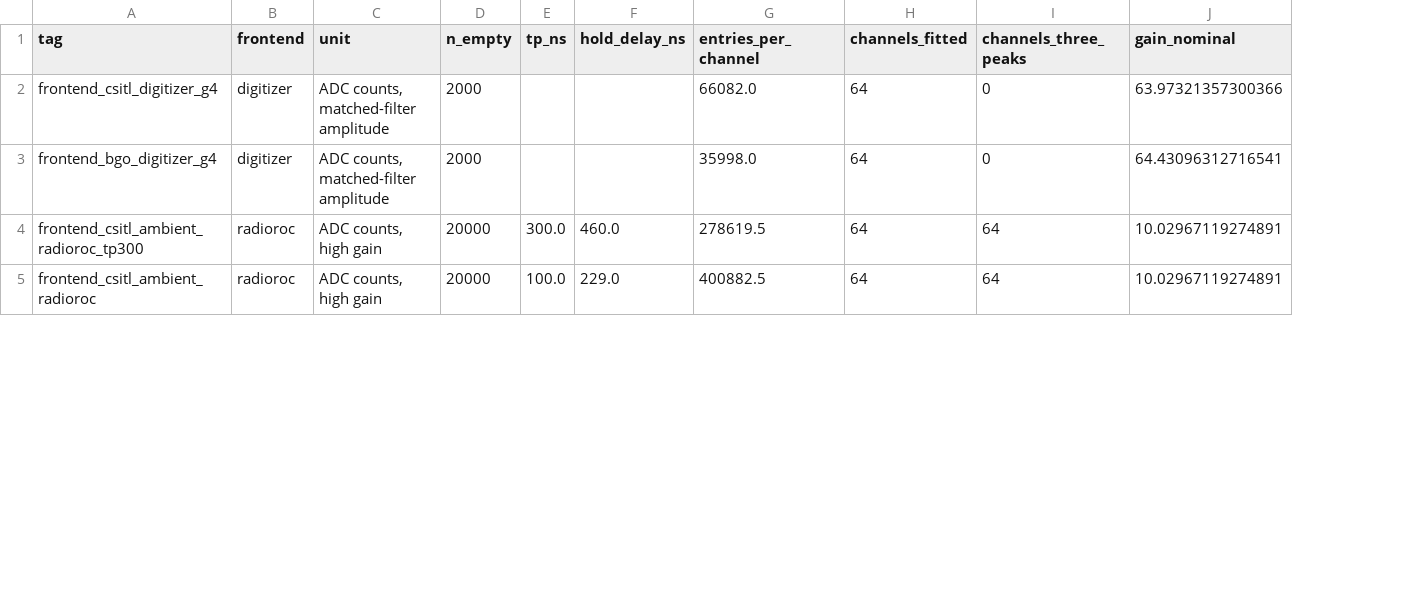
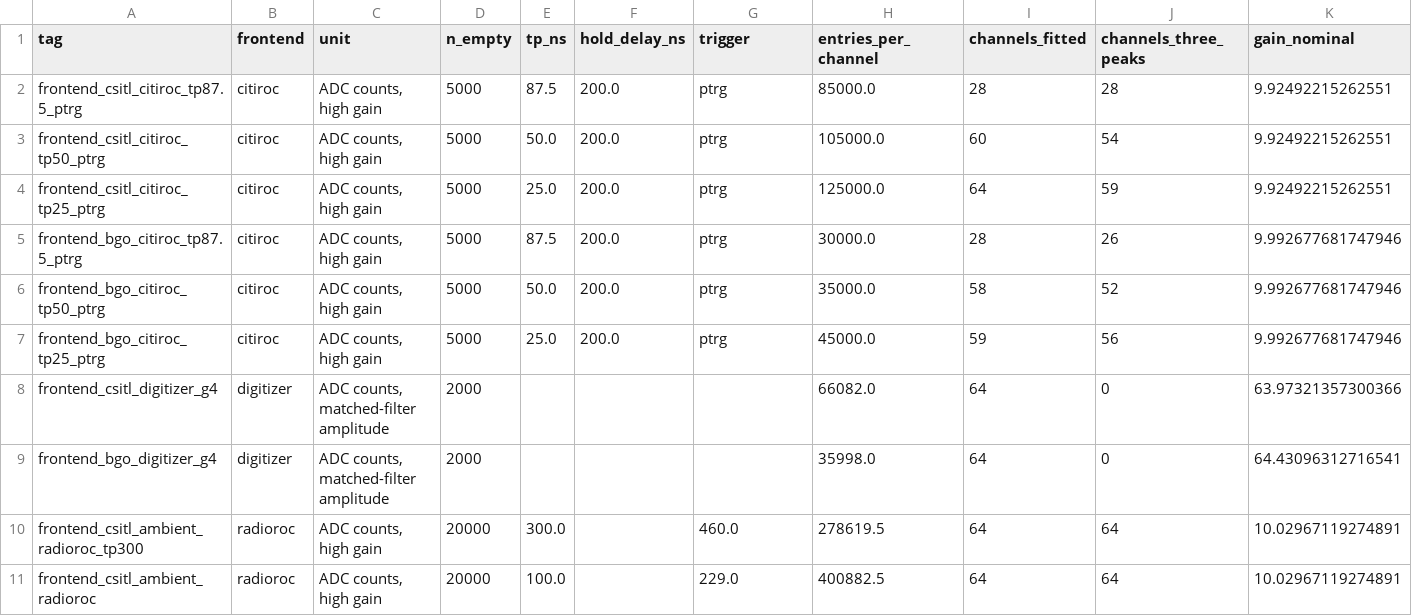
Before and after one commit to jjgomezcadenas/CryspLight, a CSV file: fullsim_analysis/results/2026-10_ambient/calibration/calibration.csv, drawn as a sheet; only a part is shown; addresses are those after the commit; rows hold the shown columns only; the diff names each change by its address in the sheet, - before the commit and + after, or states it on an @@ line.

```diff
--- a/fullsim_analysis/results/2026-10_ambient/calibration/calibration.csv
+++ b/fullsim_analysis/results/2026-10_ambient/calibration/calibration.csv
+column F (hold_delay_ns), empty
-G1: hold_delay_ns
+G1: trigger
+row 2: frontend_csitl_citiroc_tp87.5_ptrg | citiroc | ADC counts, high gain | 5000 | 87.5 | 200.0 | ptrg | 85000.0 | 28 | 28 | 9.92492215262551
+row 3: frontend_csitl_citiroc_tp50_ptrg | citiroc | ADC counts, high gain | 5000 | 50.0 | 200.0 | ptrg | 105000.0 | 60 | 54 | 9.92492215262551
+row 4: frontend_csitl_citiroc_tp25_ptrg | citiroc | ADC counts, high gain | 5000 | 25.0 | 200.0 | ptrg | 125000.0 | 64 | 59 | 9.92492215262551
+row 5: frontend_bgo_citiroc_tp87.5_ptrg | citiroc | ADC counts, high gain | 5000 | 87.5 | 200.0 | ptrg | 30000.0 | 28 | 26 | 9.992677681747946
+row 6: frontend_bgo_citiroc_tp50_ptrg | citiroc | ADC counts, high gain | 5000 | 50.0 | 200.0 | ptrg | 35000.0 | 58 | 52 | 9.992677681747946
+row 7: frontend_bgo_citiroc_tp25_ptrg | citiroc | ADC counts, high gain | 5000 | 25.0 | 200.0 | ptrg | 45000.0 | 59 | 56 | 9.992677681747946
```
Also changed, not shown: 11 other files.
